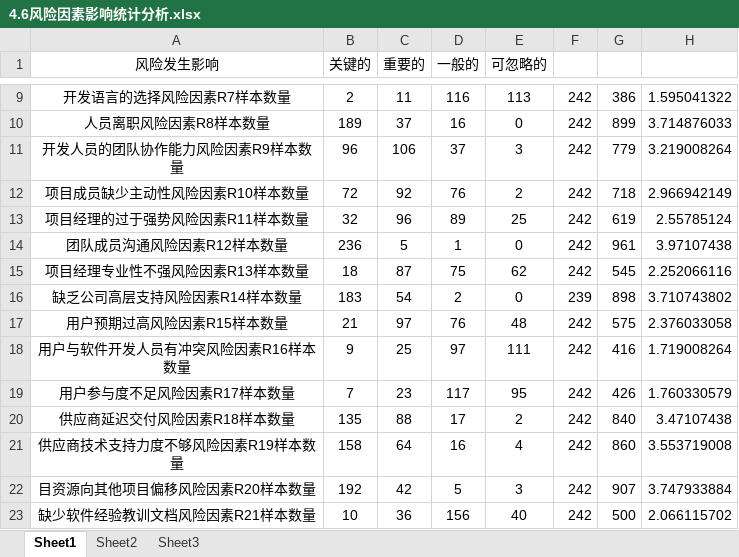
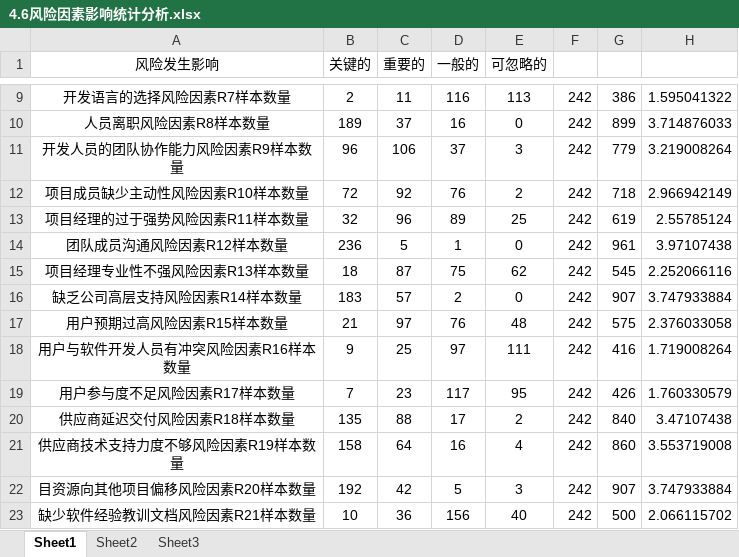
Before and after one commit to hellopea/paper, an Excel workbook: Mypaper/tables/4.6风险因素影响统计分析.xlsx, sheet Sheet1, drawn as a sheet; only a part is shown, gaps mark what is left out; values as stored, in another font and other column widths than the file's, no borders; the diff names each change by its address in the sheet, - before the commit and + after, or states it on an @@ line.

```diff
--- a/Mypaper/tables/4.6风险因素影响统计分析.xlsx (sheet Sheet1)
+++ b/Mypaper/tables/4.6风险因素影响统计分析.xlsx (sheet Sheet1)
-C16 (重要的): 54
+C16 (重要的): 57
-F16: 239
+F16: 242
-G16: 898
+G16: 907
-H16: 3.710743802
+H16: 3.747933884
```
Also changed, not shown: Mypaper/tables/4.4被调研者基本信息.xlsx, Mypaper/tables/4.5风险因素概率统计分析.xlsx, 2 other files.
